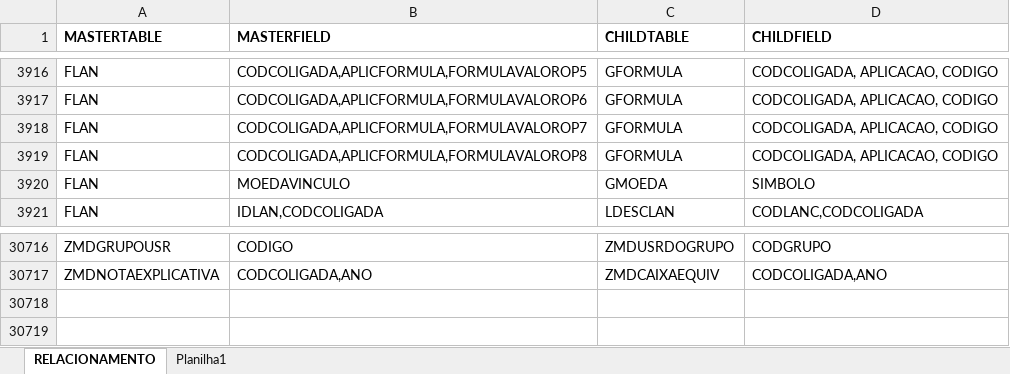
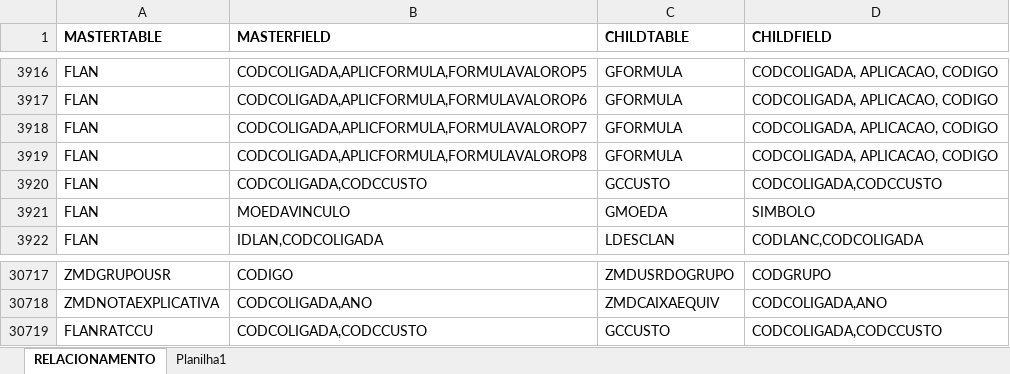
Before and after one commit to ClaudaioXimenes/sqlmaker, an Excel workbook: RELACIONAMENTOS.xlsx, sheet RELACIONAMENTO, drawn as a sheet; only a part is shown, gaps mark what is left out; values as stored, in another font and other column widths than the file's, no borders; the diff names each change by its address in the sheet, - before the commit and + after, or states it on an @@ line.

Commit message:
Adição da tabela FLAN, FLANRATCCU com Gccusto
Adição da tabela FLAN, FLANRATCCU com Gccusto

```diff
--- a/RELACIONAMENTOS.xlsx (sheet RELACIONAMENTO)
+++ b/RELACIONAMENTOS.xlsx (sheet RELACIONAMENTO)
+row 3920: FLAN | CODCOLIGADA,CODCCUSTO | GCCUSTO | CODCOLIGADA,CODCCUSTO
+row 30719: FLANRATCCU | CODCOLIGADA,CODCCUSTO | GCCUSTO | CODCOLIGADA,CODCCUSTO
```
